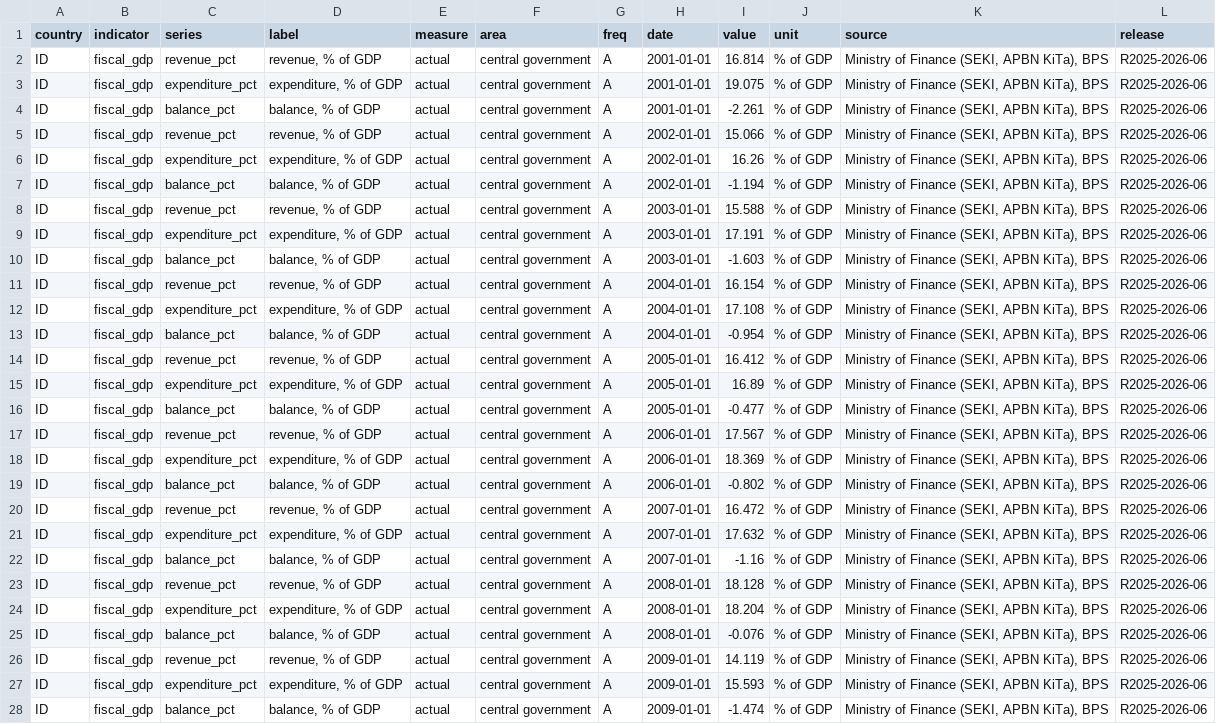
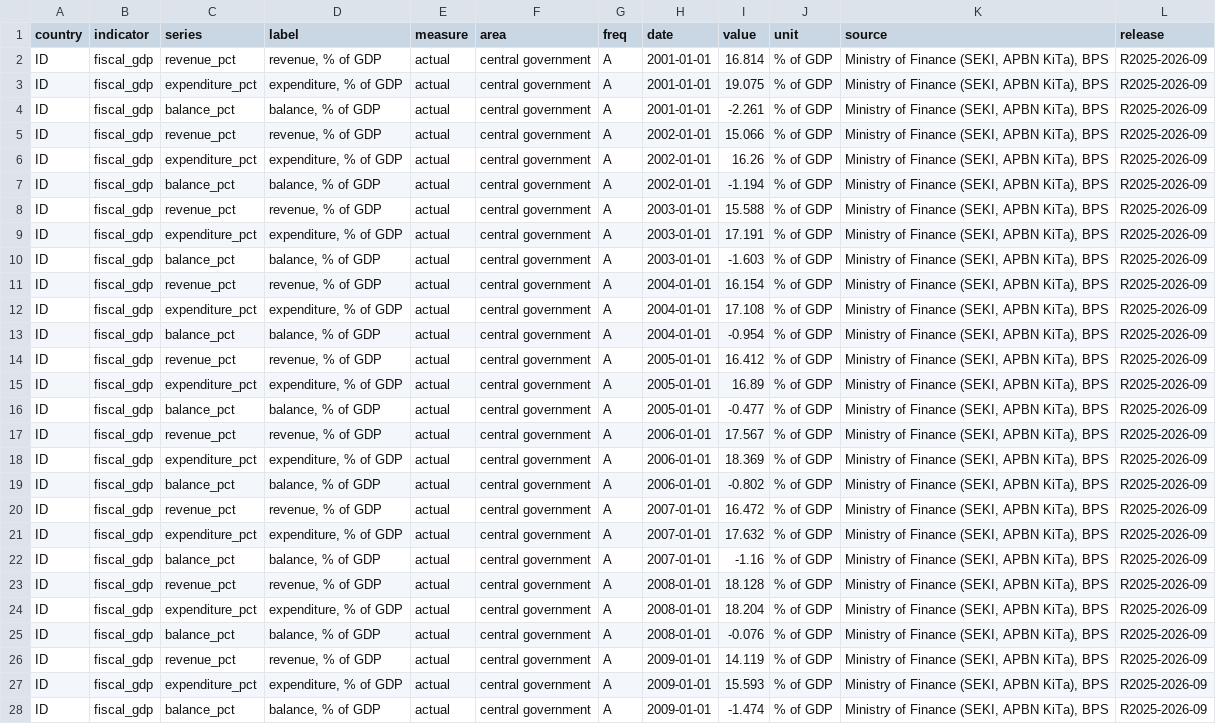
Before and after one commit to AsiaDecoded/Asia-vitals, a CSV file: data/id/fiscal_gdp/long.csv, drawn as a sheet; only a part is shown; the diff covers the shown part only; the diff names each change by its address in the sheet, - before the commit and + after, or states it on an @@ line.

```diff
--- a/data/id/fiscal_gdp/long.csv
+++ b/data/id/fiscal_gdp/long.csv
-L2:L28 (release): R2025-2026-06
+L2:L28 (release): R2025-2026-09
```
Also changed, not shown: 54 edited cells elsewhere in this file, data/id/fiscal_gdp/id_fiscal_gdp.csv, data/id/gdp/id_gdp.csv, 8 other files.
